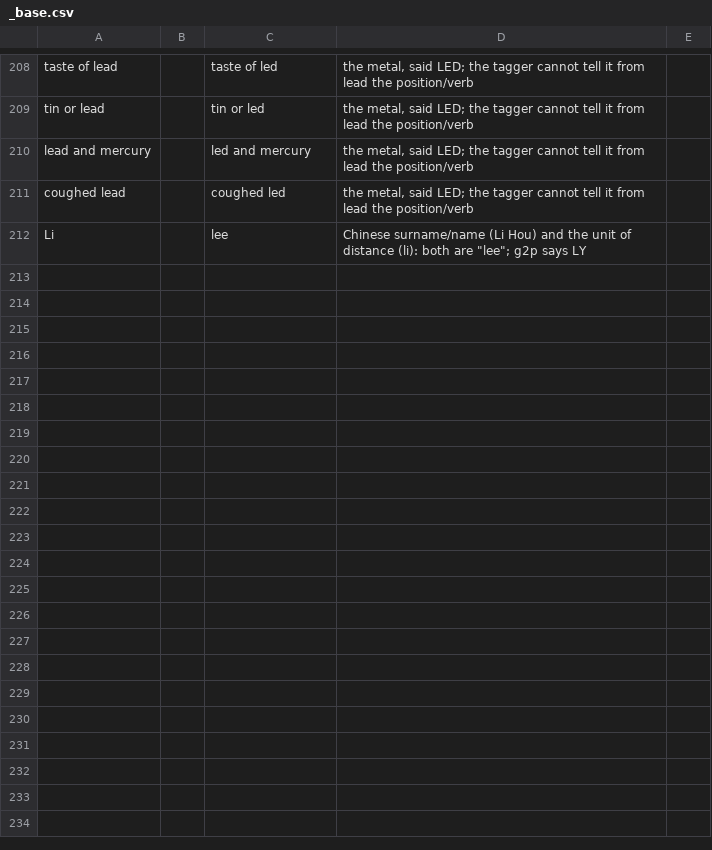
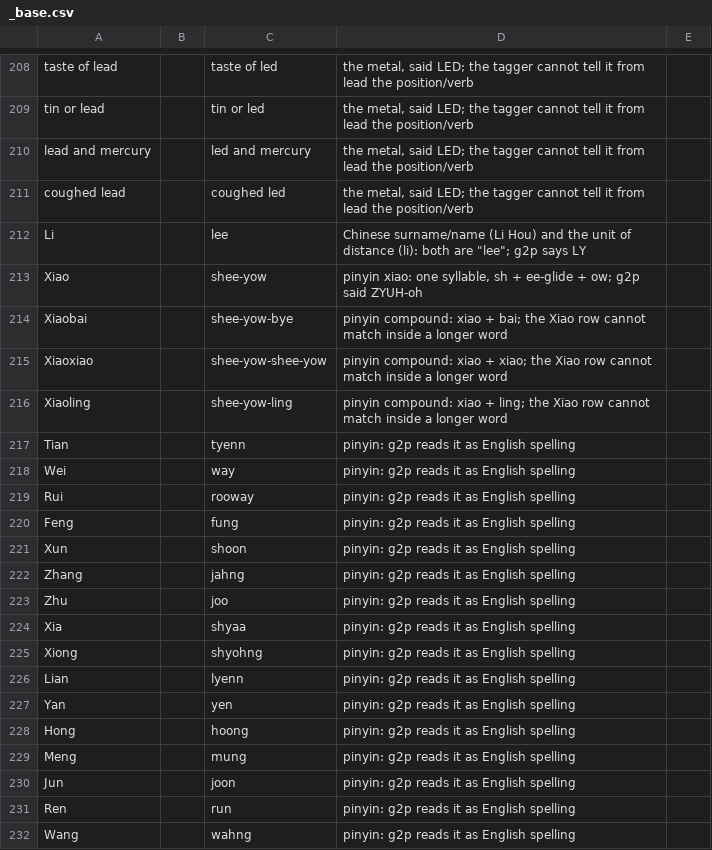
Before and after one commit to jrobrien/webnovel-audio, a CSV file: data/lexicons/_base.csv, drawn as a sheet; only a part is shown, gaps mark what is left out; the diff covers the shown part only; the diff names each change by its address in the sheet, - before the commit and + after, or states it on an @@ line.

```diff
--- a/data/lexicons/_base.csv
+++ b/data/lexicons/_base.csv
+row 213: Xiao |  | shee-yow | pinyin xiao: one syllable, sh + ee-glide + ow; g2p said ZYUH-oh
+row 214: Xiaobai |  | shee-yow-bye | pinyin compound: xiao + bai; the Xiao row cannot match inside a longer word
+row 215: Xiaoxiao |  | shee-yow-shee-yow | pinyin compound: xiao + xiao; the Xiao row cannot match inside a longer word
+row 216: Xiaoling |  | shee-yow-ling | pinyin compound: xiao + ling; the Xiao row cannot match inside a longer word
+row 217: Tian |  | tyenn | pinyin: g2p reads it as English spelling
+row 218: Wei |  | way | pinyin: g2p reads it as English spelling
+row 219: Rui |  | rooway | pinyin: g2p reads it as English spelling
+row 220: Feng |  | fung | pinyin: g2p reads it as English spelling
+row 221: Xun |  | shoon | pinyin: g2p reads it as English spelling
+row 222: Zhang |  | jahng | pinyin: g2p reads it as English spelling
+row 223: Zhu |  | joo | pinyin: g2p reads it as English spelling
+row 224: Xia |  | shyaa | pinyin: g2p reads it as English spelling
+row 225: Xiong |  | shyohng | pinyin: g2p reads it as English spelling
+row 226: Lian |  | lyenn | pinyin: g2p reads it as English spelling
+row 227: Yan |  | yen | pinyin: g2p reads it as English spelling
+row 228: Hong |  | hoong | pinyin: g2p reads it as English spelling
+row 229: Meng |  | mung | pinyin: g2p reads it as English spelling
+row 230: Jun |  | joon | pinyin: g2p reads it as English spelling
+row 231: Ren |  | run | pinyin: g2p reads it as English spelling
+row 232: Wang |  | wahng | pinyin: g2p reads it as English spelling
```
Also changed, not shown: 32 added rows elsewhere in this file.
